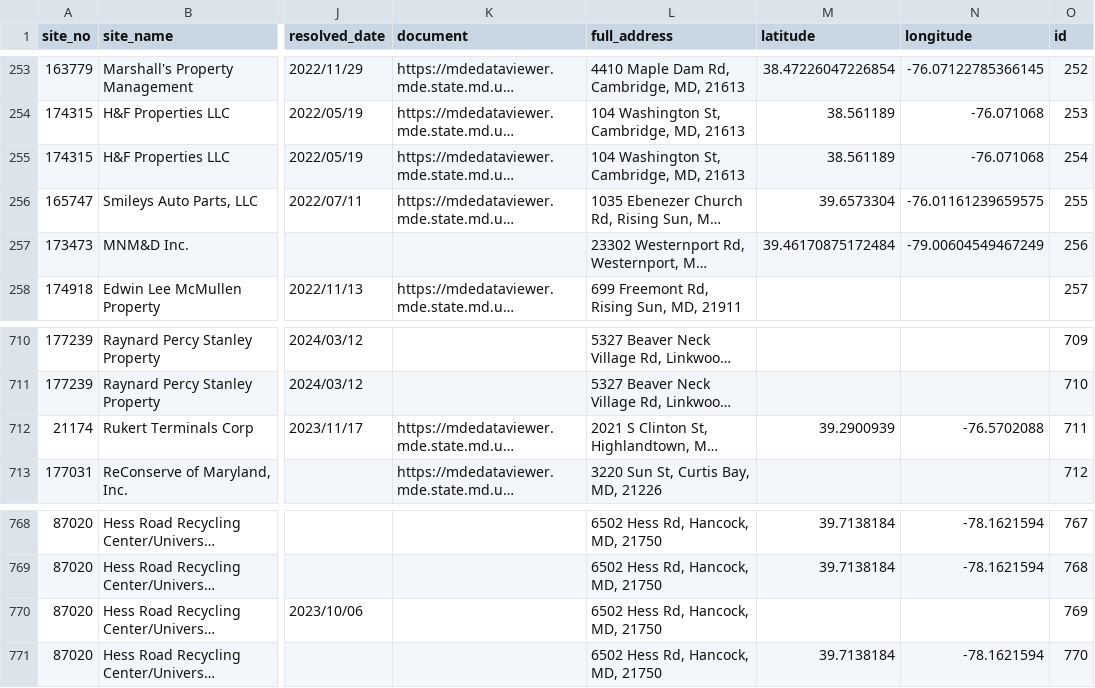
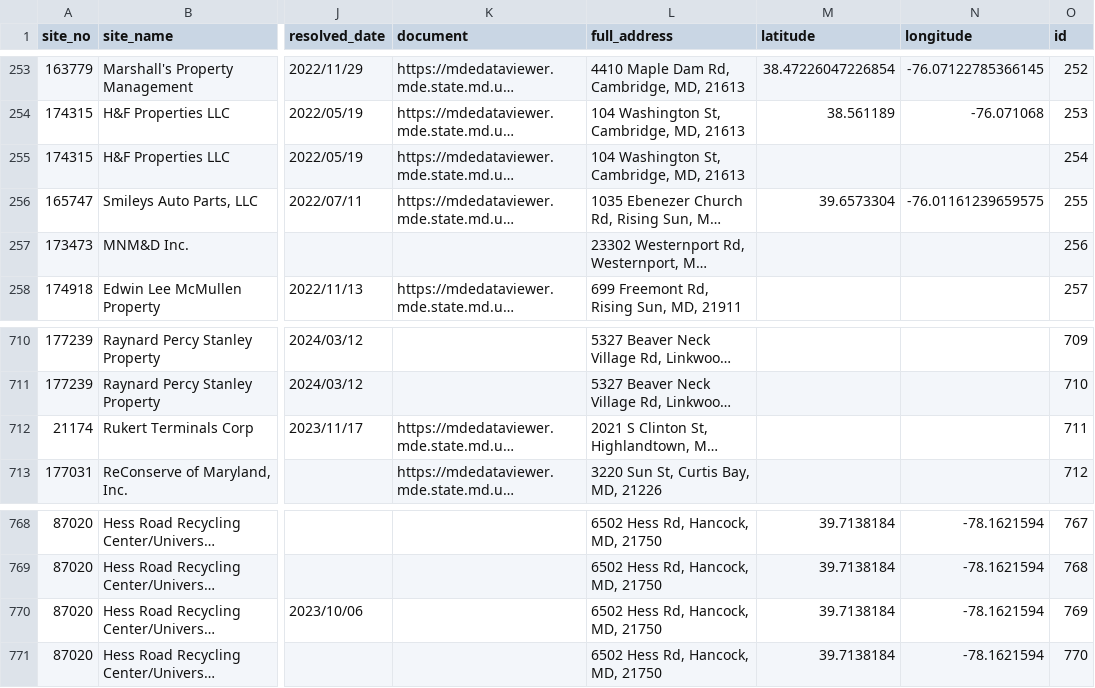
Before and after one commit to amahaja25/solid-waste, a CSV file: static/solid_waste_violations.csv, drawn as a sheet; only a part is shown, gaps mark what is left out; long unchanged cells end in …; the diff names each change by its address in the sheet, - before the commit and + after, or states it on an @@ line.

```diff
--- a/static/solid_waste_violations.csv
+++ b/static/solid_waste_violations.csv
-M255 (latitude): 38.561189
+M255 (latitude): (empty)
-N255 (longitude): -76.071068
+N255 (longitude): (empty)
-M257 (latitude): 39.46170875172484
+M257 (latitude): (empty)
-N257 (longitude): -79.00604549467249
+N257 (longitude): (empty)
-M712 (latitude): 39.2900939
+M712 (latitude): (empty)
-N712 (longitude): -76.5702088
+N712 (longitude): (empty)
-M770 (latitude): (empty)
+M770 (latitude): 39.7138184
-N770 (longitude): (empty)
+N770 (longitude): -78.1621594
```
